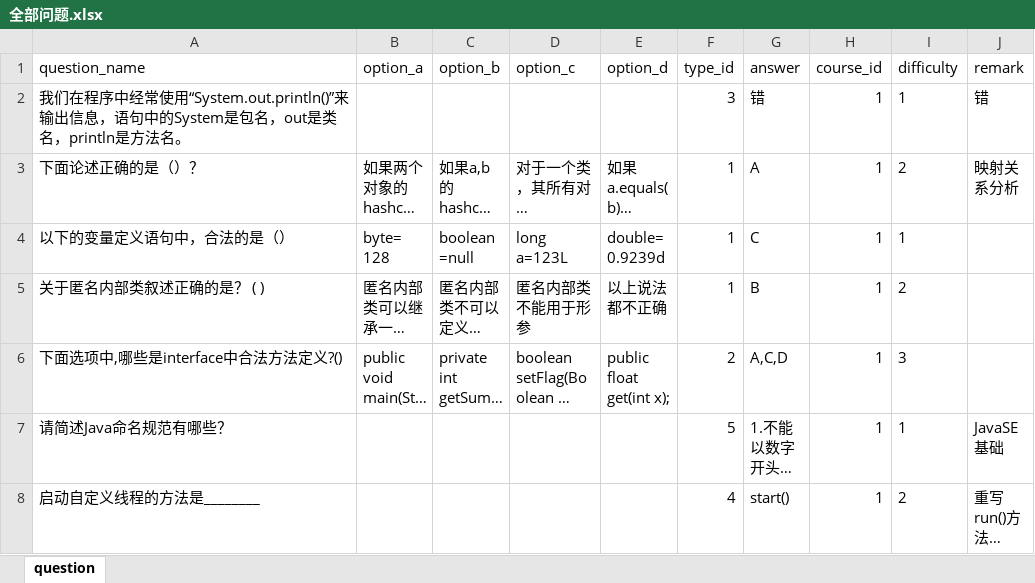
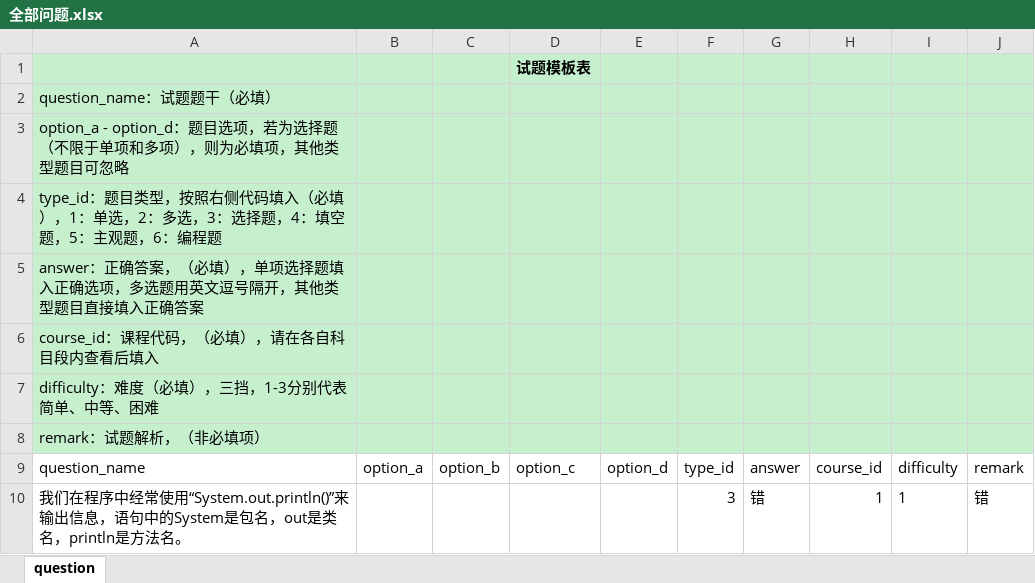
Before and after one commit to chachae/Online-Testing-Platform, an Excel workbook: templates/excel/全部问题.xlsx, sheet question, drawn as a sheet; only a part is shown; the shorter side is filled out with more unchanged rows; long unchanged cells end in …; values as stored, in another font and other column widths than the file's, no borders; the diff names each change by its address in the sheet, - before the commit and + after, or states it on an @@ line.

```diff
--- a/templates/excel/全部问题.xlsx (sheet question)
+++ b/templates/excel/全部问题.xlsx (sheet question)
+row 1:  |  |  | 试题模板表
+row 2: question_name：试题题干（必填）
+row 3: option_a - option_d：题目选项，若为选择题（不限于单项和多项），则为必填项，其他类型题目可忽略
+row 4: type_id：题目类型，按照右侧代码填入（必填），1：单选，2：多选，3：选择题，4：填空题，5：主观题，6：编程题
+row 5: answer：正确答案，（必填），单项选择题填入正确选项，多选题用英文逗号隔开，其他类型题目直接填入正确答案
+row 6: course_id：课程代码，（必填），请在各自科目段内查看后填入
+row 7: difficulty：难度（必填），三挡，1-3分别代表简单、中等、困难
+row 8: remark：试题解析，（非必填项）
```
Also changed, not shown: 6 other files.
